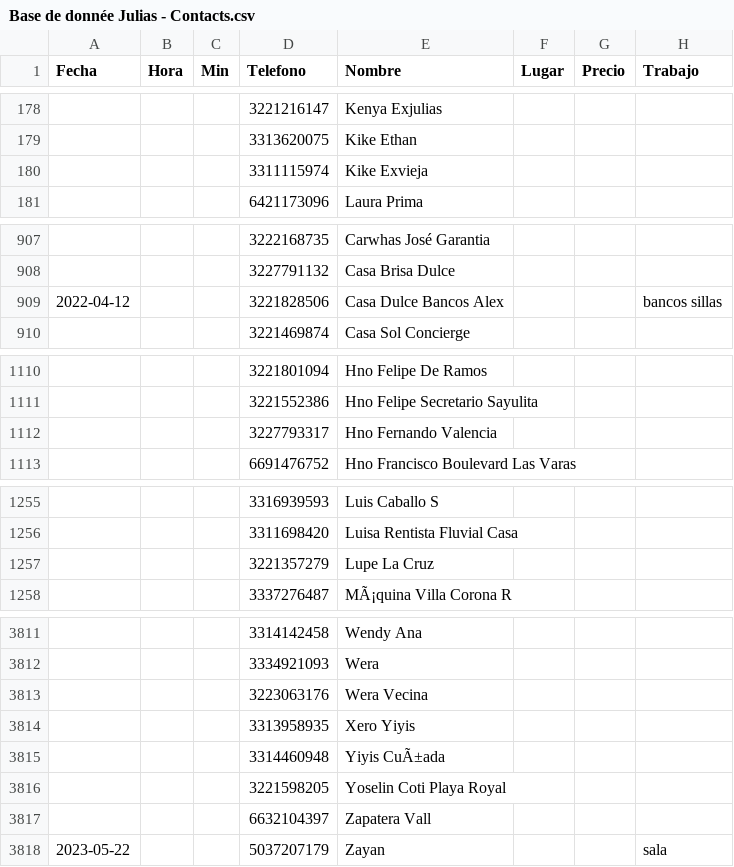
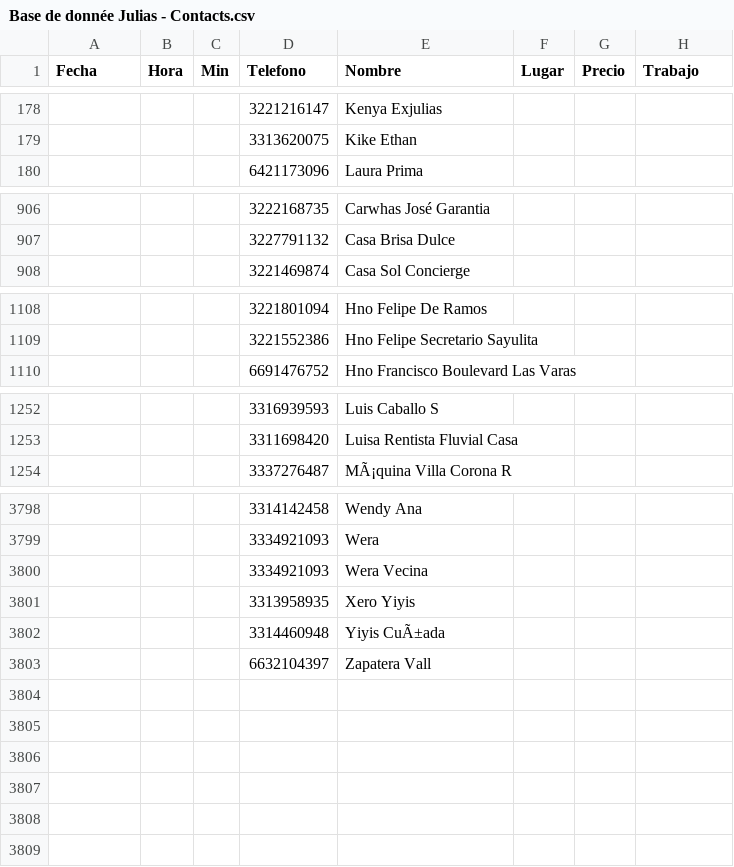
Before and after one commit to Kennouille/Kennouille.github.io, a CSV file: Base de donnée Julias - Contacts.csv, drawn as a sheet; only a part is shown, gaps mark what is left out; the diff covers the shown part only.

```diff
--- a/Base de donnée Julias - Contacts.csv
+++ b/Base de donnée Julias - Contacts.csv
@@ -179,3 +179,2 @@ Fecha,Hora,Min,Telefono,Nombre,Lugar,Precio,Trabajo
 ,,,3313620075,Kike Ethan,,,
-,,,3311115974,Kike Exvieja,,,
 ,,,6421173096,Laura Prima,,,
@@ -908,3 +907,2 @@ Fecha,Hora,Min,Telefono,Nombre,Lugar,Precio,Trabajo
 ,,,3227791132,Casa Brisa Dulce,,,
-2022-04-12,,,3221828506,Casa Dulce Bancos Alex,,,bancos sillas
 ,,,3221469874,Casa Sol Concierge,,,
@@ -1111,3 +1109,2 @@ Fecha,Hora,Min,Telefono,Nombre,Lugar,Precio,Trabajo
 ,,,3221552386,Hno Felipe Secretario Sayulita,,,
-,,,3227793317,Hno Fernando Valencia,,,
 ,,,6691476752,Hno Francisco Boulevard Las Varas,,,
@@ -1256,3 +1253,2 @@ Fecha,Hora,Min,Telefono,Nombre,Lugar,Precio,Trabajo
 ,,,3311698420,Luisa Rentista Fluvial Casa,,,
-,,,3221357279,Lupe La Cruz,,,
 ,,,3337276487,MÃ¡quina Villa Corona R,,,
@@ -3812,7 +3799,5 @@ Fecha,Hora,Min,Telefono,Nombre,Lugar,Precio,Trabajo
 ,,,3334921093,Wera,,,
-,,,3223063176,Wera Vecina,,,
+,,,3334921093,Wera Vecina,,,
 ,,,3313958935,Xero Yiyis,,,
 ,,,3314460948,Yiyis CuÃ±ada,,,
-,,,3221598205,Yoselin Coti Playa Royal,,,
 ,,,6632104397,Zapatera Vall,,,
-2023-05-22,,,5037207179,Zayan,,,sala
```
Also changed, not shown: 9 removed rows elsewhere in this file, 2 other files.
